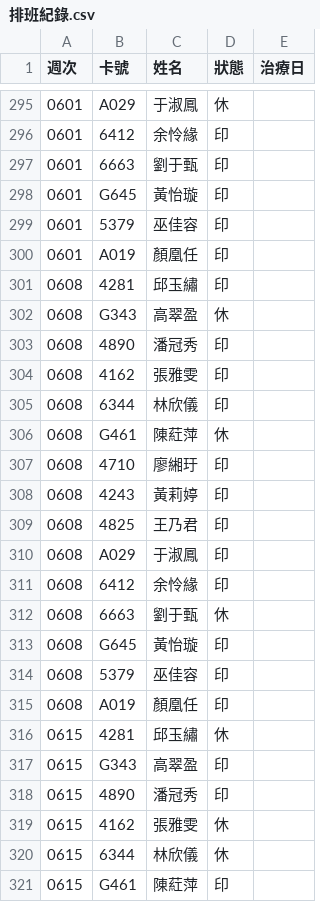
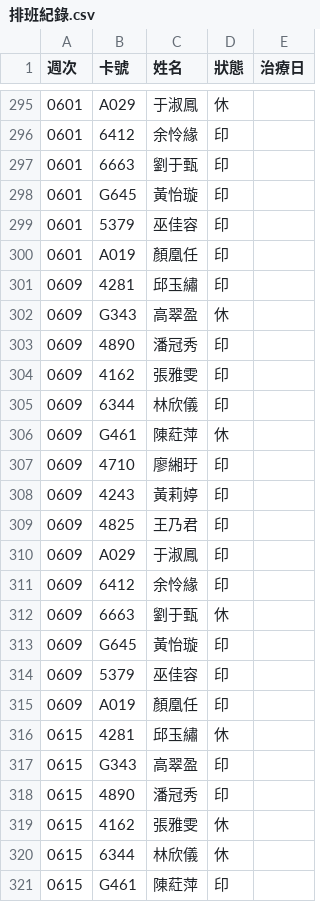
Before and after one commit to wgz5138/union-guide, a CSV file: 透析排班/webapp/排班紀錄.csv, drawn as a sheet; only a part is shown, gaps mark what is left out.

```diff
--- a/透析排班/webapp/排班紀錄.csv
+++ b/透析排班/webapp/排班紀錄.csv
@@ -300,17 +300,17 @@
 0601,A019,顏凰任,印,
-0608,4281,邱玉繡,印,
-0608,G343,高翠盈,休,
-0608,4890,潘冠秀,印,
-0608,4162,張雅雯,印,
-0608,6344,林欣儀,印,
-0608,G461,陳葒萍,休,
-0608,4710,廖緗玗,印,
-0608,4243,黃莉婷,印,
-0608,4825,王乃君,印,
-0608,A029,于淑鳳,印,
-0608,6412,余怜緣,印,
-0608,6663,劉于甄,休,
-0608,G645,黃怡璇,印,
-0608,5379,巫佳容,印,
-0608,A019,顏凰任,印,
+0609,4281,邱玉繡,印,
+0609,G343,高翠盈,休,
+0609,4890,潘冠秀,印,
+0609,4162,張雅雯,印,
+0609,6344,林欣儀,印,
+0609,G461,陳葒萍,休,
+0609,4710,廖緗玗,印,
+0609,4243,黃莉婷,印,
+0609,4825,王乃君,印,
+0609,A029,于淑鳳,印,
+0609,6412,余怜緣,印,
+0609,6663,劉于甄,休,
+0609,G645,黃怡璇,印,
+0609,5379,巫佳容,印,
+0609,A019,顏凰任,印,
 0615,4281,邱玉繡,休,
```
